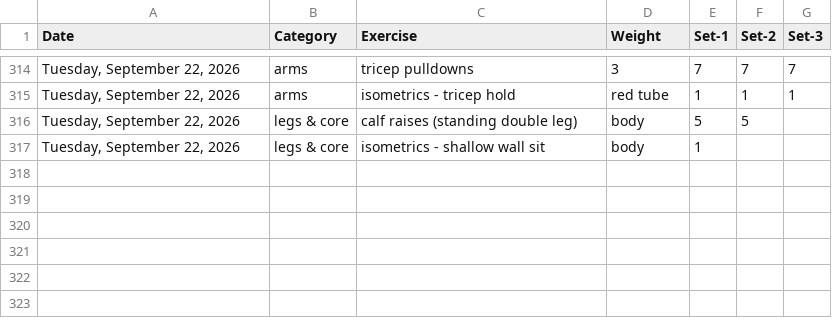
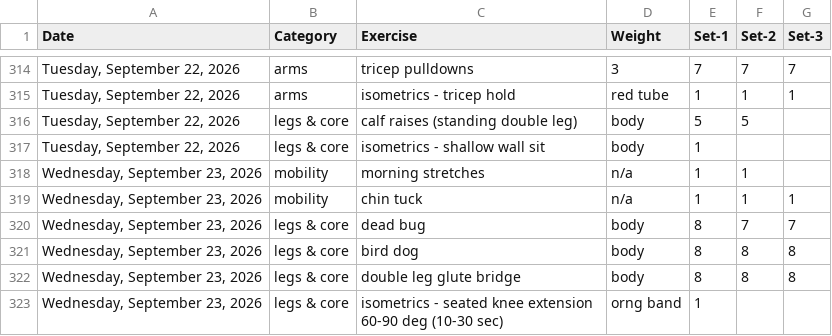
Before and after one commit to bcdatavis/fitness-tracker, a CSV file: log/workout-log.csv, drawn as a sheet; only a part is shown, gaps mark what is left out; the diff names each change by its address in the sheet, - before the commit and + after, or states it on an @@ line.

Commit message:
Workout Log Wednesday, September 23, 2026

```diff
--- a/log/workout-log.csv
+++ b/log/workout-log.csv
+row 318: Wednesday, September 23, 2026 | mobility | morning stretches | n/a | 1 | 1
+row 319: Wednesday, September 23, 2026 | mobility | chin tuck | n/a | 1 | 1 | 1
+row 320: Wednesday, September 23, 2026 | legs & core | dead bug | body | 8 | 7 | 7
+row 321: Wednesday, September 23, 2026 | legs & core | bird dog | body | 8 | 8 | 8
+row 322: Wednesday, September 23, 2026 | legs & core | double leg glute bridge | body | 8 | 8 | 8
+row 323: Wednesday, September 23, 2026 | legs & core | isometrics - seated knee extension 60-90 deg (10-30 sec) | orng band | 1
```
